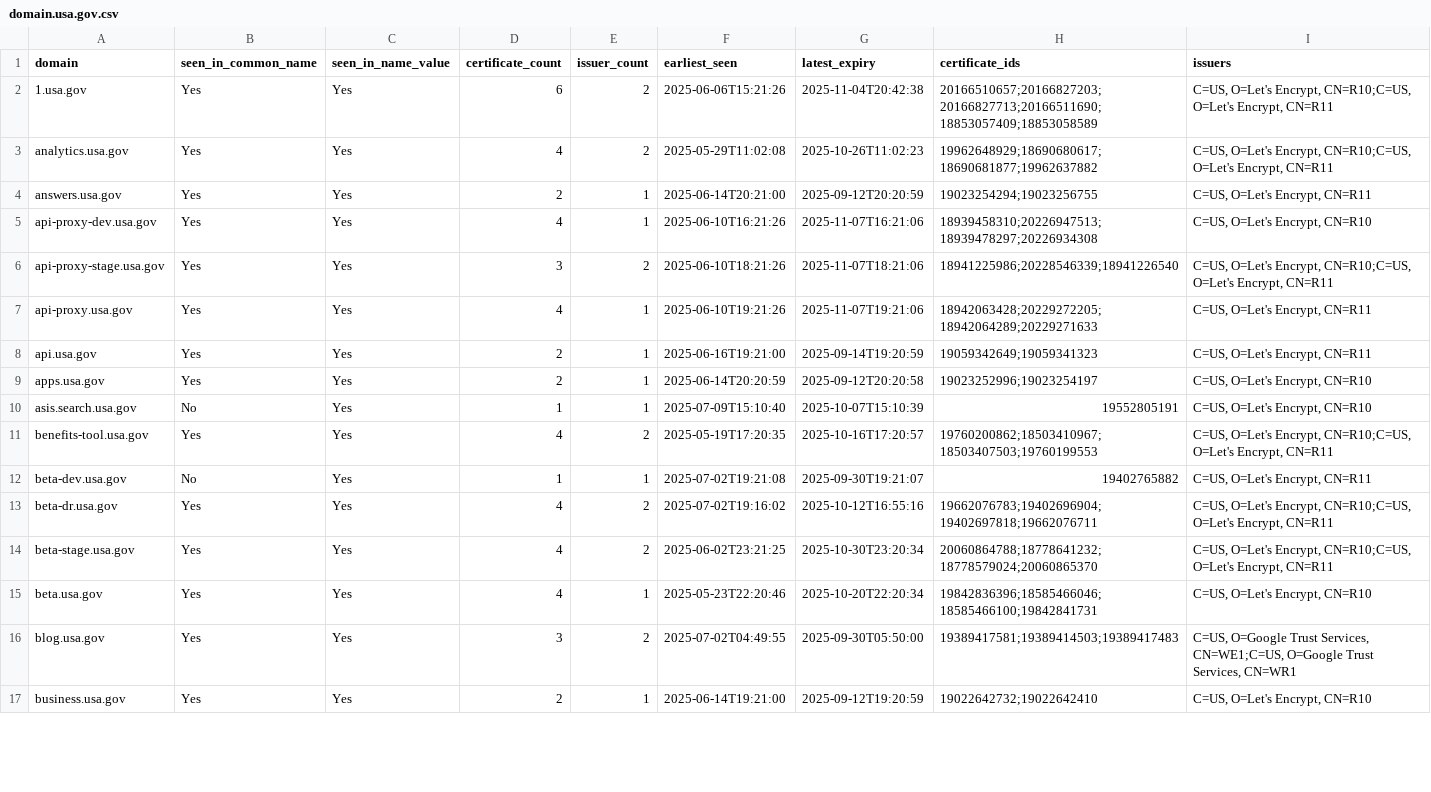
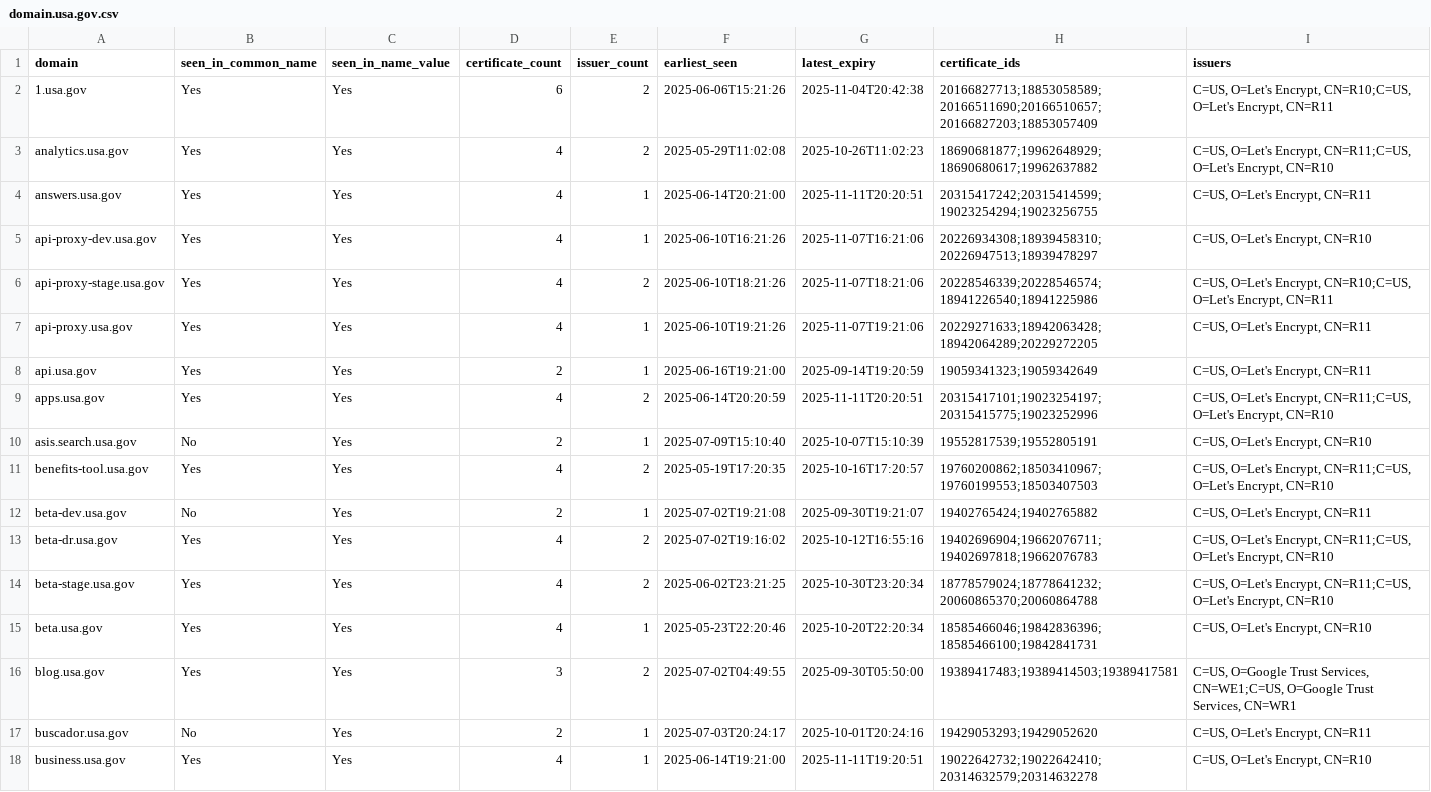
Before and after one commit to fartbagxp/gov-domains, a CSV file: data/csv/domain.usa.gov.csv, drawn as a sheet; only a part is shown; the diff covers the shown part only.

```diff
--- a/data/csv/domain.usa.gov.csv
+++ b/data/csv/domain.usa.gov.csv
@@ -1,17 +1,18 @@
 domain,seen_in_common_name,seen_in_name_value,certificate_count,issuer_count,earliest_seen,latest_expiry,certificate_ids,issuers
-1.usa.gov,Yes,Yes,6,2,2025-06-06T15:21:26,2025-11-04T20:42:38,20166510657;20166827203;20166827713;20166511690;18853057409;18853058589,"C=US, O=Let's Encrypt, CN=R10;C=US, O=Let's Encrypt, CN=R11"
-analytics.usa.gov,Yes,Yes,4,2,2025-05-29T11:02:08,2025-10-26T11:02:23,19962648929;18690680617;18690681877;19962637882,"C=US, O=Let's Encrypt, CN=R10;C=US, O=Let's Encrypt, CN=R11"
-answers.usa.gov,Yes,Yes,2,1,2025-06-14T20:21:00,2025-09-12T20:20:59,19023254294;19023256755,"C=US, O=Let's Encrypt, CN=R11"
-api-proxy-dev.usa.gov,Yes,Yes,4,1,2025-06-10T16:21:26,2025-11-07T16:21:06,18939458310;20226947513;18939478297;20226934308,"C=US, O=Let's Encrypt, CN=R10"
-api-proxy-stage.usa.gov,Yes,Yes,3,2,2025-06-10T18:21:26,2025-11-07T18:21:06,18941225986;20228546339;18941226540,"C=US, O=Let's Encrypt, CN=R10;C=US, O=Let's Encrypt, CN=R11"
-api-proxy.usa.gov,Yes,Yes,4,1,2025-06-10T19:21:26,2025-11-07T19:21:06,18942063428;20229272205;18942064289;20229271633,"C=US, O=Let's Encrypt, CN=R11"
-api.usa.gov,Yes,Yes,2,1,2025-06-16T19:21:00,2025-09-14T19:20:59,19059342649;19059341323,"C=US, O=Let's Encrypt, CN=R11"
-apps.usa.gov,Yes,Yes,2,1,2025-06-14T20:20:59,2025-09-12T20:20:58,19023252996;19023254197,"C=US, O=Let's Encrypt, CN=R10"
-asis.search.usa.gov,No,Yes,1,1,2025-07-09T15:10:40,2025-10-07T15:10:39,19552805191,"C=US, O=Let's Encrypt, CN=R10"
-benefits-tool.usa.gov,Yes,Yes,4,2,2025-05-19T17:20:35,2025-10-16T17:20:57,19760200862;18503410967;18503407503;19760199553,"C=US, O=Let's Encrypt, CN=R10;C=US, O=Let's Encrypt, CN=R11"
-beta-dev.usa.gov,No,Yes,1,1,2025-07-02T19:21:08,2025-09-30T19:21:07,19402765882,"C=US, O=Let's Encrypt, CN=R11"
-beta-dr.usa.gov,Yes,Yes,4,2,2025-07-02T19:16:02,2025-10-12T16:55:16,19662076783;19402696904;19402697818;19662076711,"C=US, O=Let's Encrypt, CN=R10;C=US, O=Let's Encrypt, CN=R11"
-beta-stage.usa.gov,Yes,Yes,4,2,2025-06-02T23:21:25,2025-10-30T23:20:34,20060864788;18778641232;18778579024;20060865370,"C=US, O=Let's Encrypt, CN=R10;C=US, O=Let's Encrypt, CN=R11"
-beta.usa.gov,Yes,Yes,4,1,2025-05-23T22:20:46,2025-10-20T22:20:34,19842836396;18585466046;18585466100;19842841731,"C=US, O=Let's Encrypt, CN=R10"
-blog.usa.gov,Yes,Yes,3,2,2025-07-02T04:49:55,2025-09-30T05:50:00,19389417581;19389414503;19389417483,"C=US, O=Google Trust Services, CN=WE1;C=US, O=Google Trust Services, CN=WR1"
-business.usa.gov,Yes,Yes,2,1,2025-06-14T19:21:00,2025-09-12T19:20:59,19022642732;19022642410,"C=US, O=Let's Encrypt, CN=R10"
+1.usa.gov,Yes,Yes,6,2,2025-06-06T15:21:26,2025-11-04T20:42:38,20166827713;18853058589;20166511690;20166510657;20166827203;18853057409,"C=US, O=Let's Encrypt, CN=R10;C=US, O=Let's Encrypt, CN=R11"
+analytics.usa.gov,Yes,Yes,4,2,2025-05-29T11:02:08,2025-10-26T11:02:23,18690681877;19962648929;18690680617;19962637882,"C=US, O=Let's Encrypt, CN=R11;C=US, O=Let's Encrypt, CN=R10"
+answers.usa.gov,Yes,Yes,4,1,2025-06-14T20:21:00,2025-11-11T20:20:51,20315417242;20315414599;19023254294;19023256755,"C=US, O=Let's Encrypt, CN=R11"
+api-proxy-dev.usa.gov,Yes,Yes,4,1,2025-06-10T16:21:26,2025-11-07T16:21:06,20226934308;18939458310;20226947513;18939478297,"C=US, O=Let's Encrypt, CN=R10"
+api-proxy-stage.usa.gov,Yes,Yes,4,2,2025-06-10T18:21:26,2025-11-07T18:21:06,20228546339;20228546574;18941226540;18941225986,"C=US, O=Let's Encrypt, CN=R10;C=US, O=Let's Encrypt, CN=R11"
+api-proxy.usa.gov,Yes,Yes,4,1,2025-06-10T19:21:26,2025-11-07T19:21:06,20229271633;18942063428;18942064289;20229272205,"C=US, O=Let's Encrypt, CN=R11"
+api.usa.gov,Yes,Yes,2,1,2025-06-16T19:21:00,2025-09-14T19:20:59,19059341323;19059342649,"C=US, O=Let's Encrypt, CN=R11"
+apps.usa.gov,Yes,Yes,4,2,2025-06-14T20:20:59,2025-11-11T20:20:51,20315417101;19023254197;20315415775;19023252996,"C=US, O=Let's Encrypt, CN=R11;C=US, O=Let's Encrypt, CN=R10"
+asis.search.usa.gov,No,Yes,2,1,2025-07-09T15:10:40,2025-10-07T15:10:39,19552817539;19552805191,"C=US, O=Let's Encrypt, CN=R10"
+benefits-tool.usa.gov,Yes,Yes,4,2,2025-05-19T17:20:35,2025-10-16T17:20:57,19760200862;18503410967;19760199553;18503407503,"C=US, O=Let's Encrypt, CN=R11;C=US, O=Let's Encrypt, CN=R10"
+beta-dev.usa.gov,No,Yes,2,1,2025-07-02T19:21:08,2025-09-30T19:21:07,19402765424;19402765882,"C=US, O=Let's Encrypt, CN=R11"
+beta-dr.usa.gov,Yes,Yes,4,2,2025-07-02T19:16:02,2025-10-12T16:55:16,19402696904;19662076711;19402697818;19662076783,"C=US, O=Let's Encrypt, CN=R11;C=US, O=Let's Encrypt, CN=R10"
+beta-stage.usa.gov,Yes,Yes,4,2,2025-06-02T23:21:25,2025-10-30T23:20:34,18778579024;18778641232;20060865370;20060864788,"C=US, O=Let's Encrypt, CN=R11;C=US, O=Let's Encrypt, CN=R10"
+beta.usa.gov,Yes,Yes,4,1,2025-05-23T22:20:46,2025-10-20T22:20:34,18585466046;19842836396;18585466100;19842841731,"C=US, O=Let's Encrypt, CN=R10"
+blog.usa.gov,Yes,Yes,3,2,2025-07-02T04:49:55,2025-09-30T05:50:00,19389417483;19389414503;19389417581,"C=US, O=Google Trust Services, CN=WE1;C=US, O=Google Trust Services, CN=WR1"
+buscador.usa.gov,No,Yes,2,1,2025-07-03T20:24:17,2025-10-01T20:24:16,19429053293;19429052620,"C=US, O=Let's Encrypt, CN=R11"
+business.usa.gov,Yes,Yes,4,1,2025-06-14T19:21:00,2025-11-11T19:20:51,19022642732;19022642410;20314632579;20314632278,"C=US, O=Let's Encrypt, CN=R10"
```
Also changed, not shown: 5 added rows and 65 edited cells elsewhere in this file, data/csv/domain.cisa.gov.csv, data/csv/domain.dhs.gov.csv, 20 other files.
